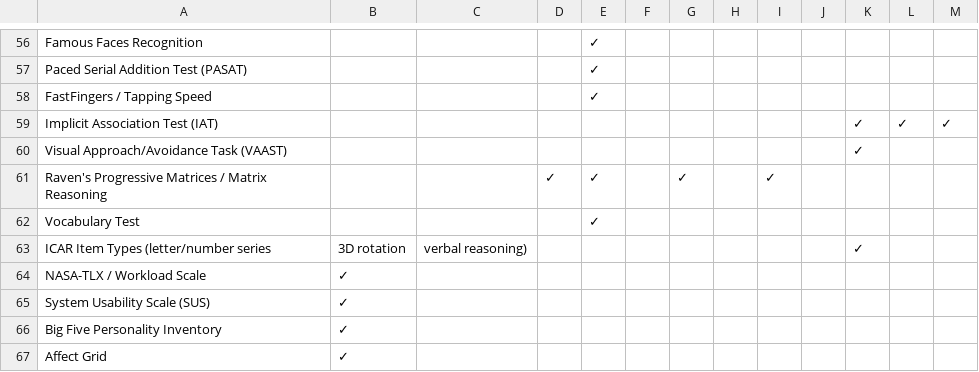
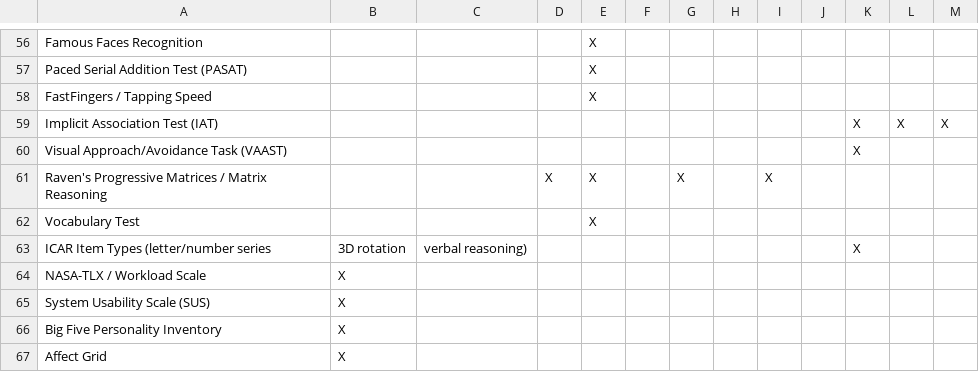
Before and after one commit to NCMlab/NCMLabOnlineTools, a CSV file: Papers/OpenSourceCognitiveBehavioralAssessments/TaskPlatformMatrix.csv, drawn as a sheet; only a part is shown, gaps mark what is left out; the diff covers the shown part only; the diff names each change by its address in the sheet, - before the commit and + after, or states it on an @@ line.

Commit message:
added tables

```diff
--- a/Papers/OpenSourceCognitiveBehavioralAssessments/TaskPlatformMatrix.csv
+++ b/Papers/OpenSourceCognitiveBehavioralAssessments/TaskPlatformMatrix.csv
-E56:E58: ✓
+E56:E58: X
-K59:K60: ✓
+K59:K60: X
-L59: ✓
+L59: X
-M59: ✓
+M59: X
-D61: ✓
+D61: X
-E61:E62: ✓
+E61:E62: X
-G61: ✓
+G61: X
-I61: ✓
+I61: X
-K63: ✓
+K63: X
-B64:B67: ✓
+B64:B67: X
```
Also changed, not shown: 122 edited cells elsewhere in this file, Papers/OpenSourceCognitiveBehavioralAssessments/D_ScoringReviewInterpretation.csv.
